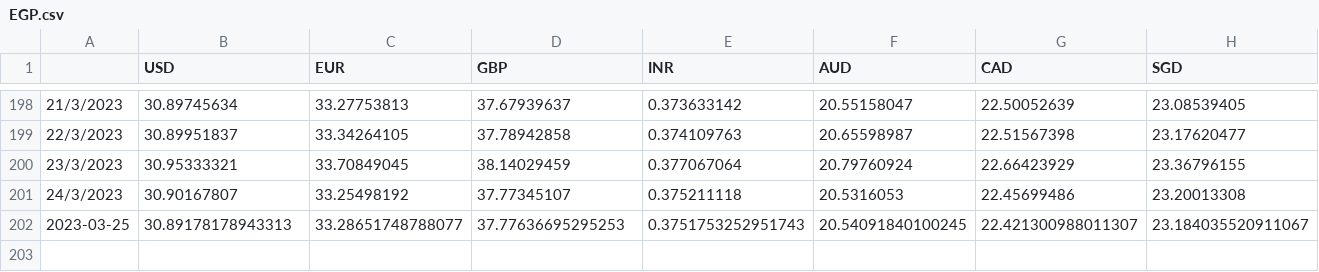
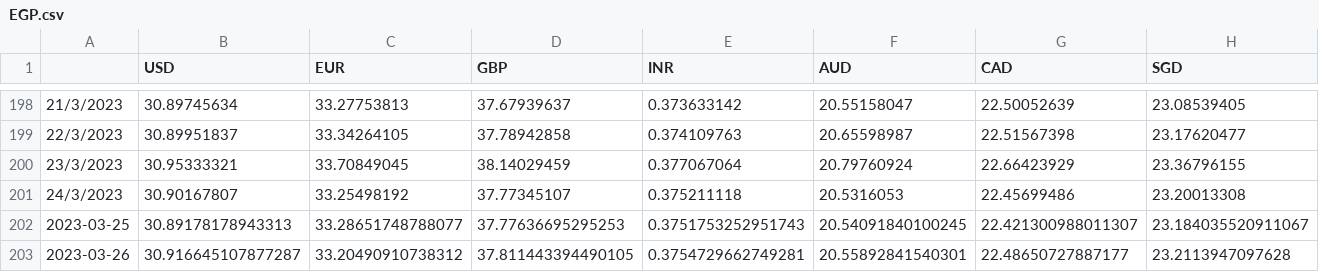
Before and after one commit to 9907daniel/Givplus, a CSV file: forex_score_calculation/EGP.csv, drawn as a sheet; only a part is shown, gaps mark what is left out; rows hold the shown columns only; the diff names each change by its address in the sheet, - before the commit and + after, or states it on an @@ line.

```diff
--- a/forex_score_calculation/EGP.csv
+++ b/forex_score_calculation/EGP.csv
+row 203: 2023-03-26 | 30.916645107877287 | 33.20490910738312 | 37.811443394490105 | 0.3754729662749281 | 20.55892841540301 | 22.48650727887177 | 23.2113947097628
```
Also changed, not shown: backend/files/egp.csv, backend/files/jpy.csv, 7 other files.
